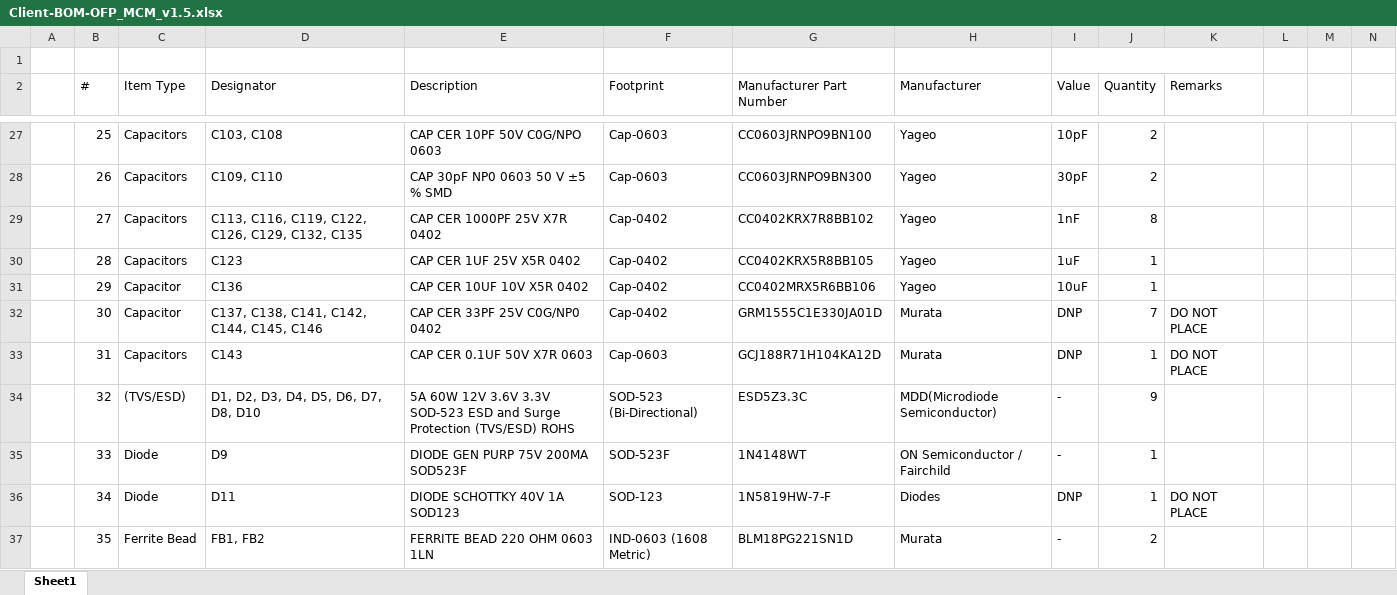
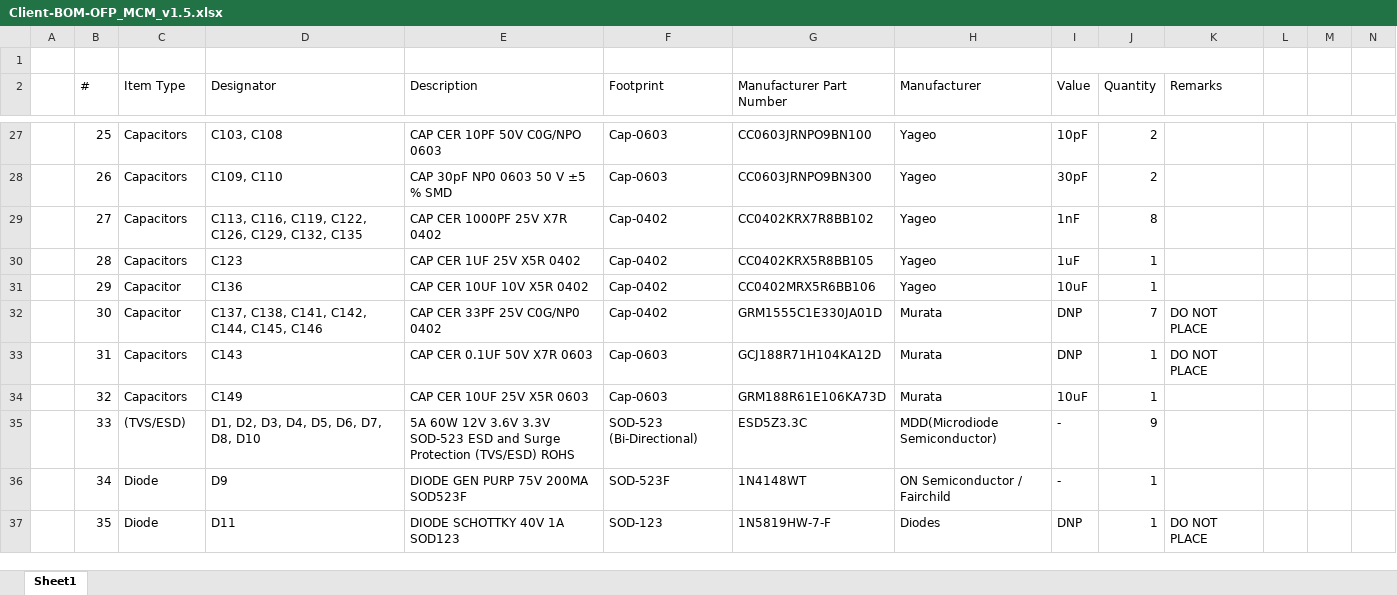
Before and after one commit to eSpark-Backup/nabilfesal-smartmeter-hw, an Excel workbook: Design-Files/OFP_MCM_v1.5/BOM/Client-BOM-OFP_MCM_v1.5.xlsx, sheet Sheet1, drawn as a sheet; only a part is shown, gaps mark what is left out; values as stored, in another font and other column widths than the file's, no cell formats; the diff covers the shown part only; the diff names each change by its address in the sheet, - before the commit and + after, or states it on an @@ line.

```diff
--- a/Design-Files/OFP_MCM_v1.5/BOM/Client-BOM-OFP_MCM_v1.5.xlsx (sheet Sheet1)
+++ b/Design-Files/OFP_MCM_v1.5/BOM/Client-BOM-OFP_MCM_v1.5.xlsx (sheet Sheet1)
-C34 (Item Type): (TVS/ESD)
+C34 (Item Type): Capacitors
-D34 (Designator): D1, D2, D3, D4, D5, D6, D7, D8, D10
+D34 (Designator): C149
-E34 (Description): 5A 60W 12V 3.6V 3.3V SOD-523 ESD and Surge Protection (TVS/ESD) ROHS
+E34 (Description): CAP CER 10UF 25V X5R 0603
-F34 (Footprint): SOD-523 (Bi-Directional)
+F34 (Footprint): Cap-0603
-G34 (Manufacturer Part Number): ESD5Z3.3C
+G34 (Manufacturer Part Number): GRM188R61E106KA73D
-H34 (Manufacturer): MDD(Microdiode Semiconductor)
+H34 (Manufacturer): Murata
-I34 (Value): -
+I34 (Value): 10uF
-J34 (Quantity): 9
+J34 (Quantity): 1
-C35 (Item Type): Diode
+C35 (Item Type): (TVS/ESD)
-D35 (Designator): D9
+D35 (Designator): D1, D2, D3, D4, D5, D6, D7, D8, D10
-E35 (Description): DIODE GEN PURP 75V 200MA SOD523F
+E35 (Description): 5A 60W 12V 3.6V 3.3V SOD-523 ESD and Surge Protection (TVS/ESD) ROHS
-F35 (Footprint): SOD-523F
+F35 (Footprint): SOD-523 (Bi-Directional)
-G35 (Manufacturer Part Number): 1N4148WT
+G35 (Manufacturer Part Number): ESD5Z3.3C
-H35 (Manufacturer): ON Semiconductor / Fairchild
+H35 (Manufacturer): MDD(Microdiode Semiconductor)
-J35 (Quantity): 1
+J35 (Quantity): 9
-D36 (Designator): D11
+D36 (Designator): D9
-E36 (Description): DIODE SCHOTTKY 40V 1A SOD123
+E36 (Description): DIODE GEN PURP 75V 200MA SOD523F
-F36 (Footprint): SOD-123
+F36 (Footprint): SOD-523F
-G36 (Manufacturer Part Number): 1N5819HW-7-F
+G36 (Manufacturer Part Number): 1N4148WT
-H36 (Manufacturer): Diodes
+H36 (Manufacturer): ON Semiconductor / Fairchild
-I36 (Value): DNP
+I36 (Value): -
-K36 (Remarks): DO NOT PLACE
+K36 (Remarks): (empty)
-C37 (Item Type): Ferrite Bead
+C37 (Item Type): Diode
-D37 (Designator): FB1, FB2
+D37 (Designator): D11
-E37 (Description): FERRITE BEAD 220 OHM 0603 1LN
+E37 (Description): DIODE SCHOTTKY 40V 1A SOD123
-F37 (Footprint): IND-0603 (1608 Metric)
+F37 (Footprint): SOD-123
-G37 (Manufacturer Part Number): BLM18PG221SN1D
+G37 (Manufacturer Part Number): 1N5819HW-7-F
-H37 (Manufacturer): Murata
+H37 (Manufacturer): Diodes
-I37 (Value): -
+I37 (Value): DNP
-J37 (Quantity): 2
+J37 (Quantity): 1
-K37 (Remarks): (empty)
+K37 (Remarks): DO NOT PLACE
```
Also changed, not shown: 1 added row and 545 edited cells elsewhere in this sheet, cell formats, Design-Files/OFP_MCM_v1.5/BOM/eSpark-BOM-OFP_MCM_v1.5.xlsx.
